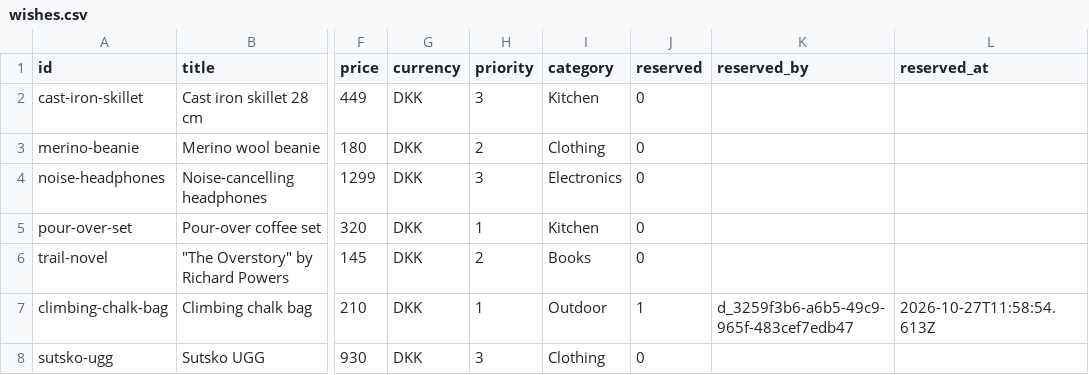
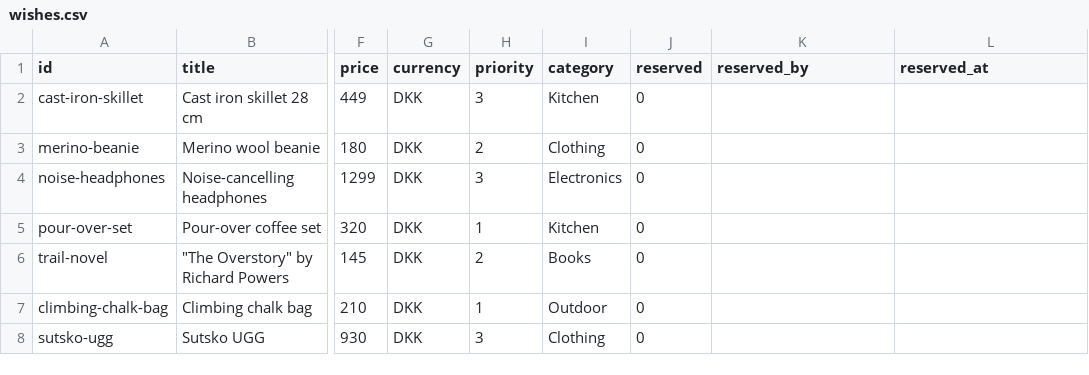
Before and after one commit to wonderdk/wishlistr, a CSV file: wishes.csv, drawn as a sheet; only a part is shown, gaps mark what is left out; the diff names each change by its address in the sheet, - before the commit and + after, or states it on an @@ line.

Commit message:
Unwrap: climbing-chalk-bag

```diff
--- a/wishes.csv
+++ b/wishes.csv
-J7 (reserved): 1
+J7 (reserved): 0
-K7 (reserved_by): d_3259f3b6-a6b5-49c9-965f-483cef7edb47
+K7 (reserved_by): (empty)
-L7 (reserved_at): 2026-10-27T11:58:54.613Z
+L7 (reserved_at): (empty)
```
